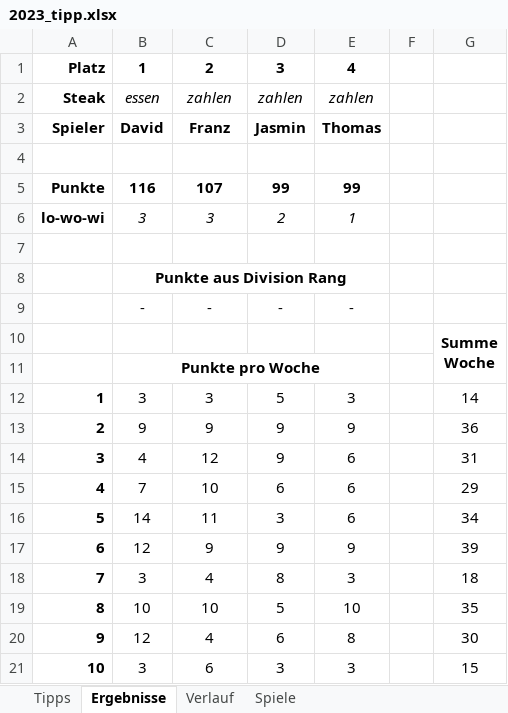
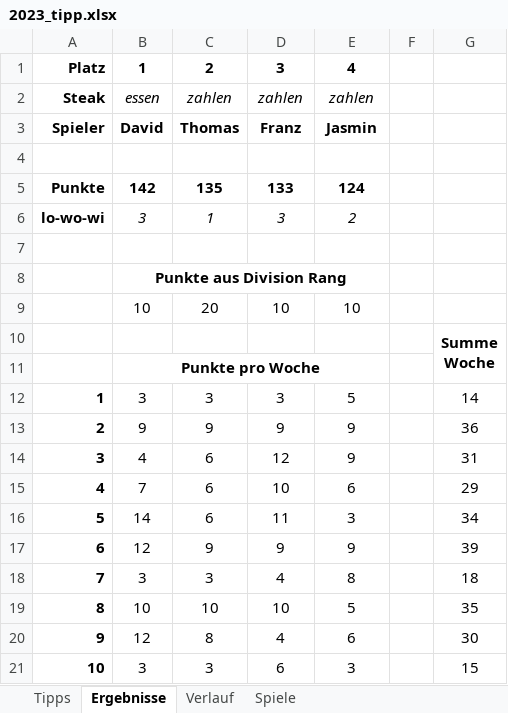
Before and after one commit to BurkyVIE/NFL_Tipps, an Excel workbook: 2023_tipp.xlsx, sheet Ergebnisse, drawn as a sheet; only a part is shown; values as stored, in another font and other column widths than the file's, no borders; charts and pictures and conditional formats not drawn; removed rows and columns are numbered as before the commit, all else as after; the diff covers the shown part only; the diff names each change by its address in the sheet, - before the commit and + after, or states it on an @@ line.

```diff
--- a/2023_tipp.xlsx (sheet Ergebnisse)
+++ b/2023_tipp.xlsx (sheet Ergebnisse)
-C3: Franz
+C3: Thomas
-D3: Jasmin
+D3: Franz
-E3: Thomas
+E3: Jasmin
-B5: 116
+B5: 142
-C5: 107
+C5: 135
-D5: 99
+D5: 133
-E5: 99
+E5: 124
-C6: 3
+C6: 1
-D6: 2
+D6: 3
-E6: 1
+E6: 2
-row 9:  | - | - | - | -
+row 9:  | 10 | 20 | 10 | 10
-D12: 5
+D12: 3
-E12: 3
+E12: 5
-C14: 12
+C14: 6
-D14: 9
+D14: 12
-E14: 6
+E14: 9
-C15: 10
+C15: 6
-D15: 6
+D15: 10
-C16: 11
+C16: 6
-D16: 3
+D16: 11
-E16: 6
+E16: 3
-C18: 4
+C18: 3
-D18: 8
+D18: 4
-E18: 3
+E18: 8
-D19: 5
+D19: 10
-E19: 10
+E19: 5
-C20: 4
+C20: 8
-D20: 6
+D20: 4
-E20: 8
+E20: 6
-C21: 6
+C21: 3
-D21: 3
+D21: 6
```
Also changed, not shown: 34 edited cells elsewhere in this sheet, sheet Tipps, charts or pictures, pred tool.xlsx, 2 other files.
